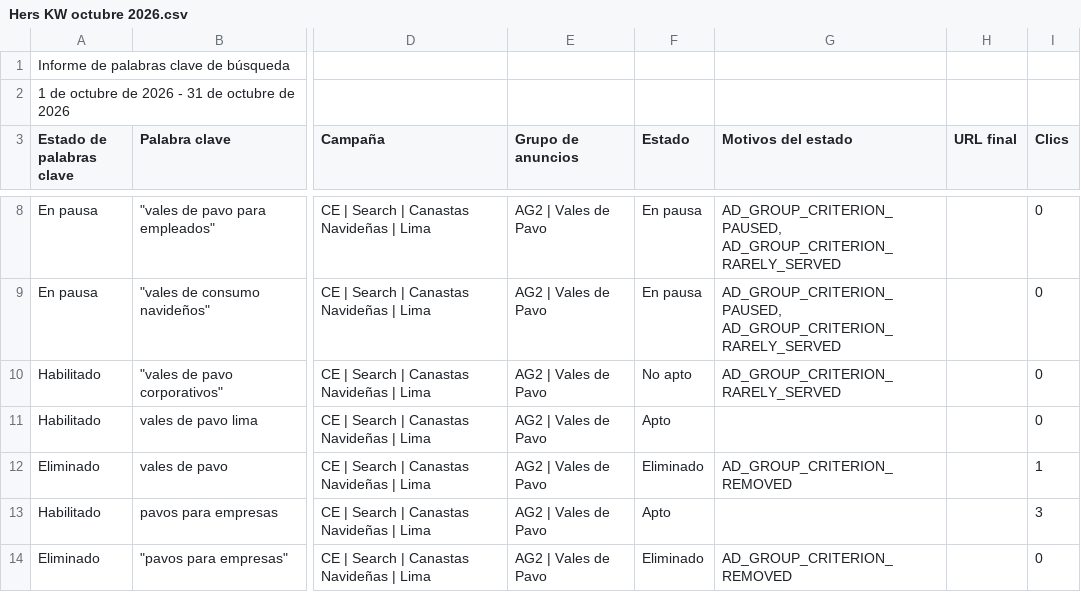
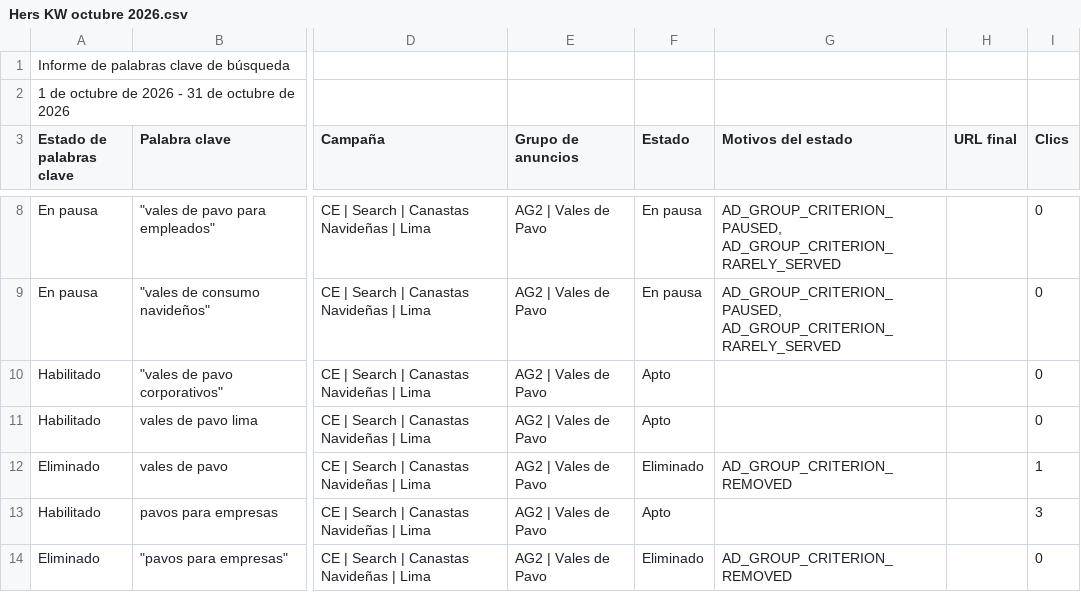
Before and after one commit to jorgeluis666/Hers, a CSV file: data/csv-backups/keywords/Hers KW octubre 2026.csv, drawn as a sheet; only a part is shown, gaps mark what is left out; the diff names each change by its address in the sheet, - before the commit and + after, or states it on an @@ line.

```diff
--- a/data/csv-backups/keywords/Hers KW octubre 2026.csv
+++ b/data/csv-backups/keywords/Hers KW octubre 2026.csv
-F10 (Estado): No apto
+F10 (Estado): Apto
-G10 (Motivos del estado): AD_GROUP_CRITERION_RARELY_SERVED
+G10 (Motivos del estado): (empty)
```
Also changed, not shown: data/csv-backups/drive/Hers noviembre 2026.csv, data/csv-backups/drive/Hers octubre 2026.csv, 6 other files.
